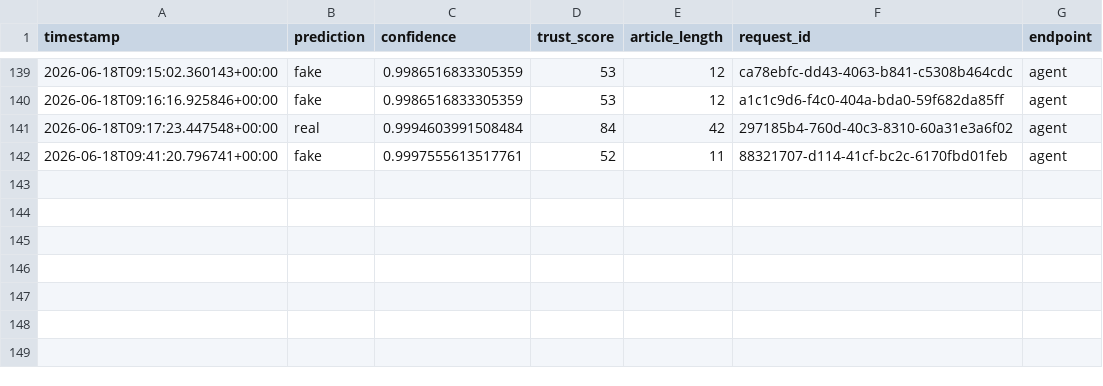
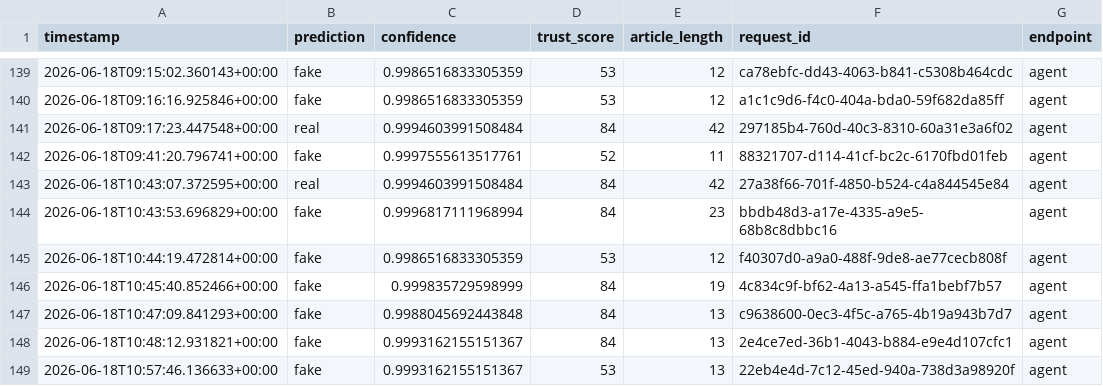
Before and after one commit to Thong419/Seminar, a CSV file: artifacts/monitoring/predictions.csv, drawn as a sheet; only a part is shown, gaps mark what is left out; the diff names each change by its address in the sheet, - before the commit and + after, or states it on an @@ line.

```diff
--- a/artifacts/monitoring/predictions.csv
+++ b/artifacts/monitoring/predictions.csv
+row 143: 2026-06-18T10:43:07.372595+00:00 | real | 0.9994603991508484 | 84 | 42 | 27a38f66-701f-4850-b524-c4a844545e84 | agent
+row 144: 2026-06-18T10:43:53.696829+00:00 | fake | 0.9996817111968994 | 84 | 23 | bbdb48d3-a17e-4335-a9e5-68b8c8dbbc16 | agent
+row 145: 2026-06-18T10:44:19.472814+00:00 | fake | 0.9986516833305359 | 53 | 12 | f40307d0-a9a0-488f-9de8-ae77cecb808f | agent
+row 146: 2026-06-18T10:45:40.852466+00:00 | fake | 0.999835729598999 | 84 | 19 | 4c834c9f-bf62-4a13-a545-ffa1bebf7b57 | agent
+row 147: 2026-06-18T10:47:09.841293+00:00 | fake | 0.9988045692443848 | 84 | 13 | c9638600-0ec3-4f5c-a765-4b19a943b7d7 | agent
+row 148: 2026-06-18T10:48:12.931821+00:00 | fake | 0.9993162155151367 | 84 | 13 | 2e4ce7ed-36b1-4043-b884-e9e4d107cfc1 | agent
+row 149: 2026-06-18T10:57:46.136633+00:00 | fake | 0.9993162155151367 | 53 | 13 | 22eb4e4d-7c12-45ed-940a-738d3a98920f | agent
```
Also changed, not shown: 13 other files.
